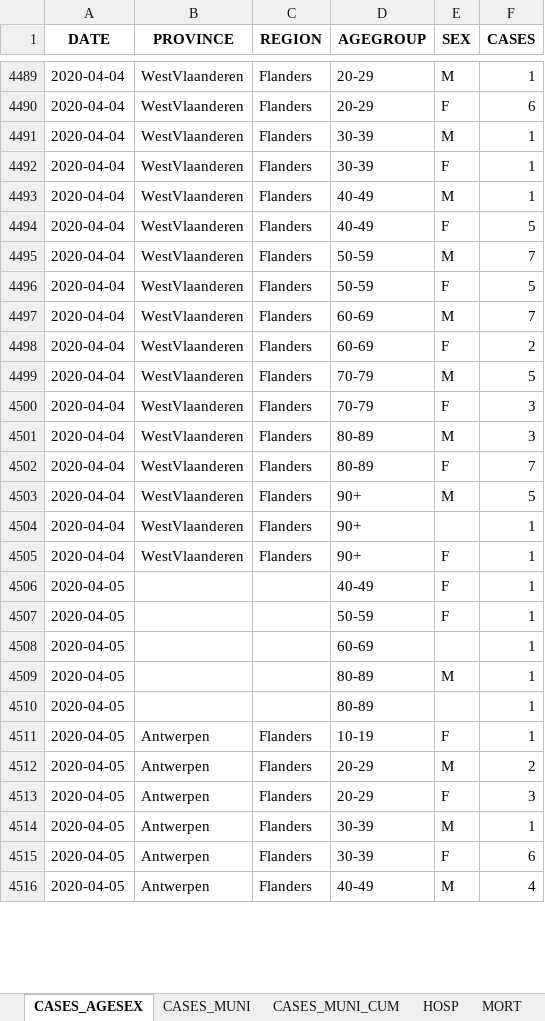
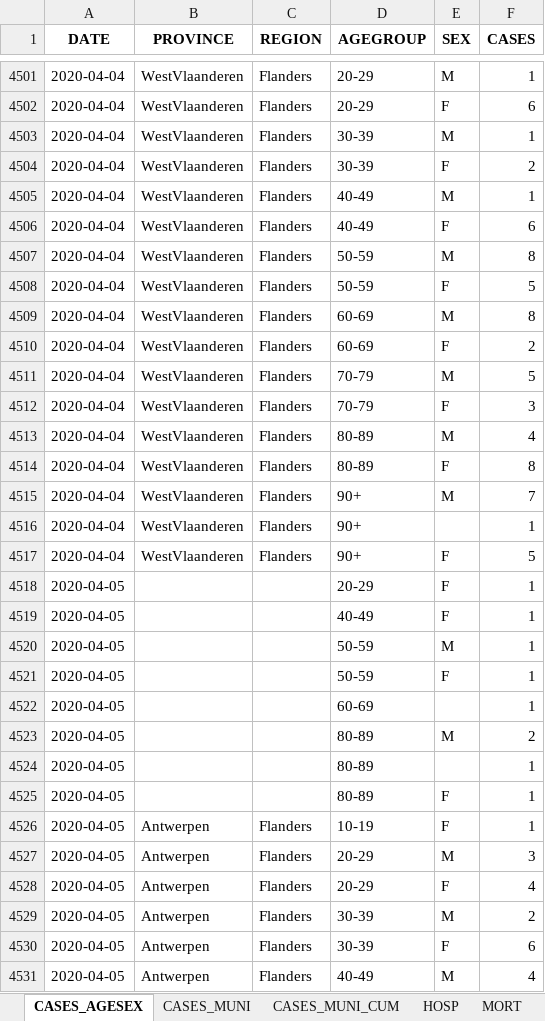
Before and after one commit to pdebuyl/sciensano-covid-19-data, an Excel workbook: data/COVID19BE.xlsx, sheet CASES_AGESEX, drawn as a sheet; only a part is shown, gaps mark what is left out; values as stored, in another font and other column widths than the file's, no borders; addresses are those after the commit; the diff covers the shown part only; the diff names each change by its address in the sheet, - before the commit and + after, or states it on an @@ line.

```diff
--- a/data/COVID19BE.xlsx (sheet CASES_AGESEX)
+++ b/data/COVID19BE.xlsx (sheet CASES_AGESEX)
-F4504 (CASES): 1
+F4504 (CASES): 2
-F4506 (CASES): 5
+F4506 (CASES): 6
-F4507 (CASES): 7
+F4507 (CASES): 8
-F4509 (CASES): 7
+F4509 (CASES): 8
-F4513 (CASES): 3
+F4513 (CASES): 4
-F4514 (CASES): 7
+F4514 (CASES): 8
-F4515 (CASES): 5
+F4515 (CASES): 7
-F4517 (CASES): 1
+F4517 (CASES): 5
+row 4518: 2020-04-05 |  |  | 20-29 | F | 1
+row 4520: 2020-04-05 |  |  | 50-59 | M | 1
-F4523 (CASES): 1
+F4523 (CASES): 2
+row 4525: 2020-04-05 |  |  | 80-89 | F | 1
-F4527 (CASES): 2
+F4527 (CASES): 3
-F4528 (CASES): 3
+F4528 (CASES): 4
-F4529 (CASES): 1
+F4529 (CASES): 2
```
Also changed, not shown: 227 added rows and 177 edited cells elsewhere in this sheet, sheet CASES_MUNI, sheet CASES_MUNI_CUM, sheet MORT, sheet HOSP, sheet TESTS, other sheet tabs, 12 other files.
